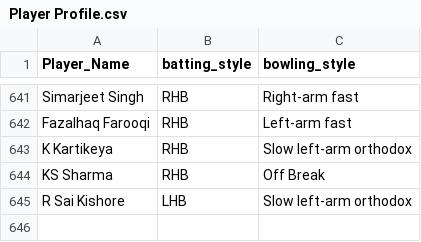
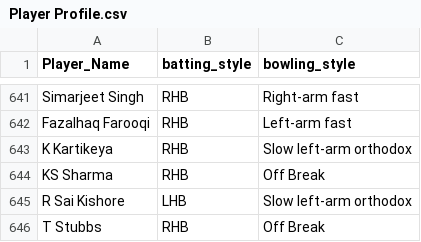
Before and after one commit to gau-jet/IPLStats, a CSV file: data/Player Profile.csv, drawn as a sheet; only a part is shown, gaps mark what is left out; the diff names each change by its address in the sheet, - before the commit and + after, or states it on an @@ line.

```diff
--- a/data/Player Profile.csv
+++ b/data/Player Profile.csv
+row 646: T Stubbs | RHB | Off Break
```
Also changed, not shown: data/matches.csv.
